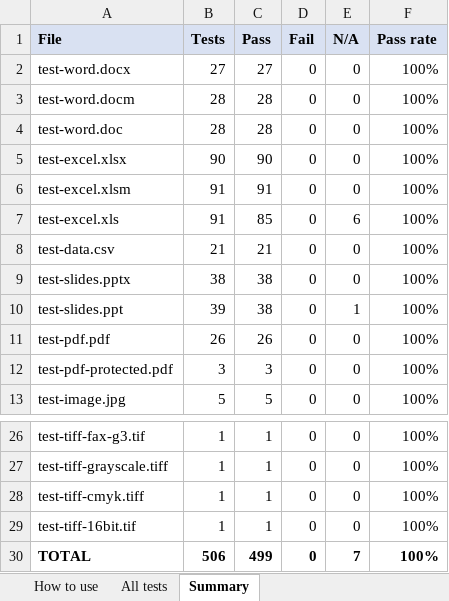
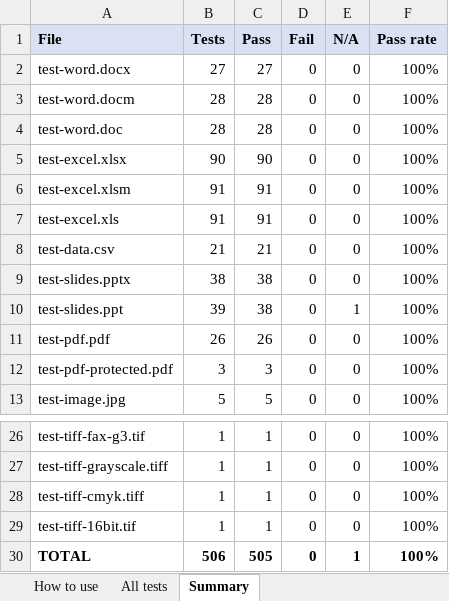
Before and after one commit to venu-madhav-mahadevu/document-viewer, an Excel workbook: public/samples/test-pack/TEST-CHECKLIST.xlsx, sheet Summary, drawn as a sheet; only a part is shown, gaps mark what is left out; values as stored, in another font and other column widths than the file's, no borders; the diff names each change by its address in the sheet, - before the commit and + after, or states it on an @@ line.

```diff
--- a/public/samples/test-pack/TEST-CHECKLIST.xlsx (sheet Summary)
+++ b/public/samples/test-pack/TEST-CHECKLIST.xlsx (sheet Summary)
-C7 (Pass): 85
+C7 (Pass): 91
-E7 (N/A): 6
+E7 (N/A): 0
-C30 (Pass): 499
+C30 (Pass): 505
-E30 (N/A): 7
+E30 (N/A): 1
```
Also changed, not shown: sheet All tests, sheet How to use, 11 other files.
